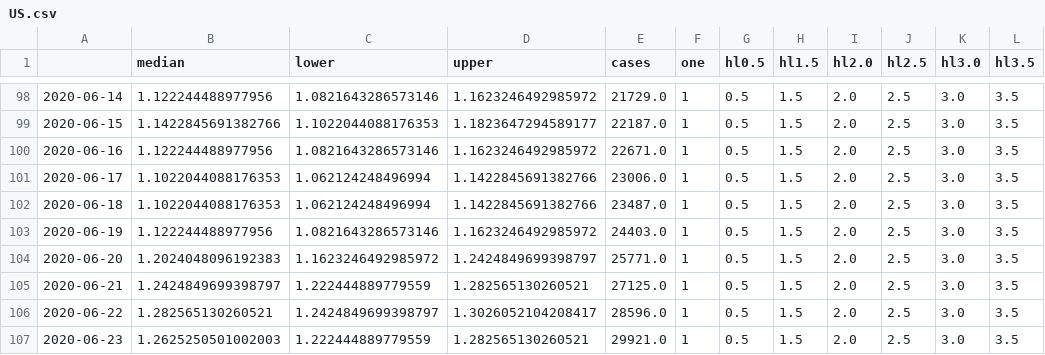
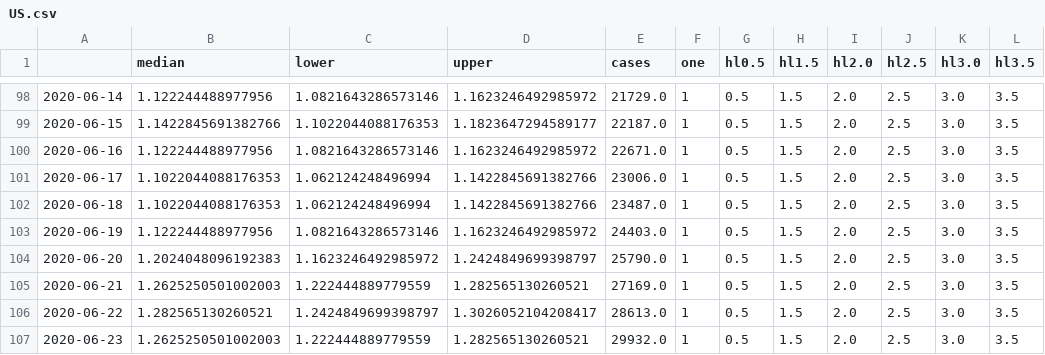
Before and after one commit to dhesse/covid-19, a CSV file: results/US.csv, drawn as a sheet; only a part is shown, gaps mark what is left out; the diff names each change by its address in the sheet, - before the commit and + after, or states it on an @@ line.

```diff
--- a/results/US.csv
+++ b/results/US.csv
-E104 (cases): 25771.0
+E104 (cases): 25790.0
-B105 (median): 1.2424849699398797
+B105 (median): 1.2625250501002003
-E105 (cases): 27125.0
+E105 (cases): 27169.0
-E106 (cases): 28596.0
+E106 (cases): 28613.0
-E107 (cases): 29921.0
+E107 (cases): 29932.0
```
Also changed, not shown: 1 other file.
